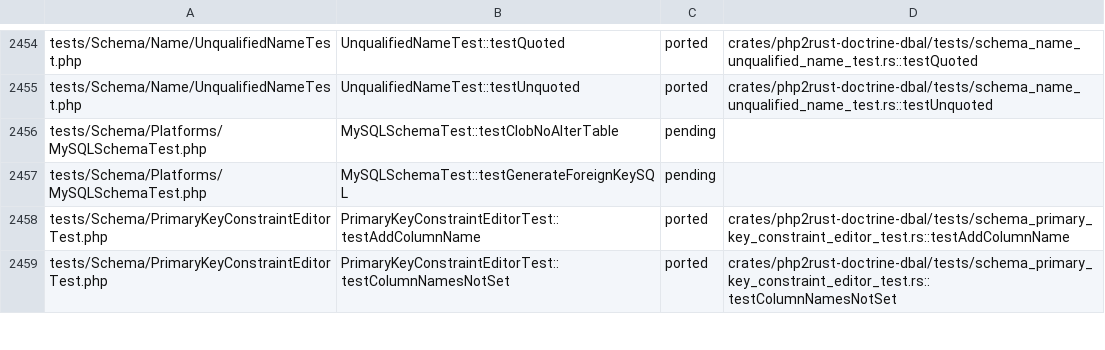
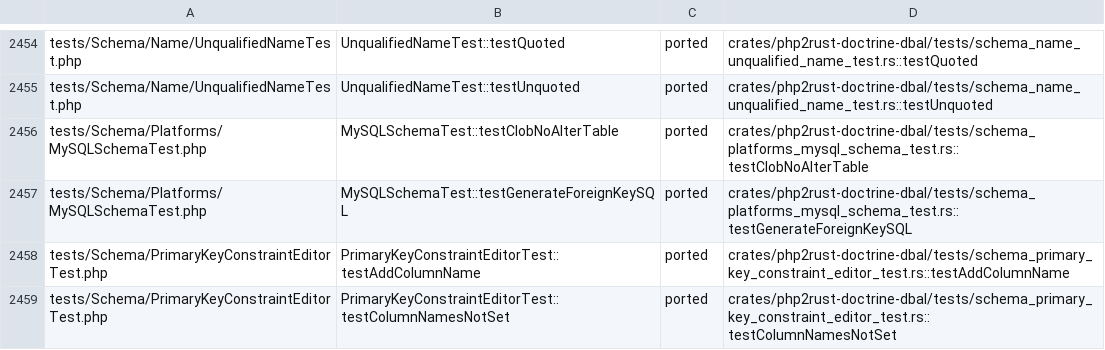
Before and after one commit to D-Nations/php2rust-doctrine-dbal, a TSV file: parity/doctrine/dbal.tsv, drawn as a sheet; only a part is shown, gaps mark what is left out.

```diff
--- a/parity/doctrine/dbal.tsv
+++ b/parity/doctrine/dbal.tsv
@@ -2455,4 +2455,4 @@ tests/Schema/Name/UnqualifiedNameTest.php	UnqualifiedNameTest::testQuoted	ported
 tests/Schema/Name/UnqualifiedNameTest.php	UnqualifiedNameTest::testUnquoted	ported	crates/php2rust-doctrine-dbal/tests/schema_name_unqualified_name_test.rs::testUnquoted
-tests/Schema/Platforms/MySQLSchemaTest.php	MySQLSchemaTest::testClobNoAlterTable	pending	
-tests/Schema/Platforms/MySQLSchemaTest.php	MySQLSchemaTest::testGenerateForeignKeySQL	pending	
+tests/Schema/Platforms/MySQLSchemaTest.php	MySQLSchemaTest::testClobNoAlterTable	ported	crates/php2rust-doctrine-dbal/tests/schema_platforms_mysql_schema_test.rs::testClobNoAlterTable
+tests/Schema/Platforms/MySQLSchemaTest.php	MySQLSchemaTest::testGenerateForeignKeySQL	ported	crates/php2rust-doctrine-dbal/tests/schema_platforms_mysql_schema_test.rs::testGenerateForeignKeySQL
 tests/Schema/PrimaryKeyConstraintEditorTest.php	PrimaryKeyConstraintEditorTest::testAddColumnName	ported	crates/php2rust-doctrine-dbal/tests/schema_primary_key_constraint_editor_test.rs::testAddColumnName
```
Also changed, not shown: parity/sources.tsv, 1 other file.
